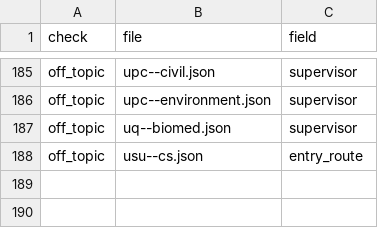
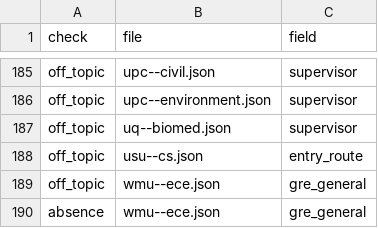
Before and after one commit to manilaladarsh-hash/YT, a CSV file: business/phd-atlas/handoff/audit_reviewed.csv, drawn as a sheet; only a part is shown, gaps mark what is left out; the diff names each change by its address in the sheet, - before the commit and + after, or states it on an @@ line.

Commit message:
Review 10 audit rows

```diff
--- a/business/phd-atlas/handoff/audit_reviewed.csv
+++ b/business/phd-atlas/handoff/audit_reviewed.csv
+row 189: off_topic | wmu--ece.json | gre_general
+row 190: absence | wmu--ece.json | gre_general
```
Also changed, not shown: 9 other files.
